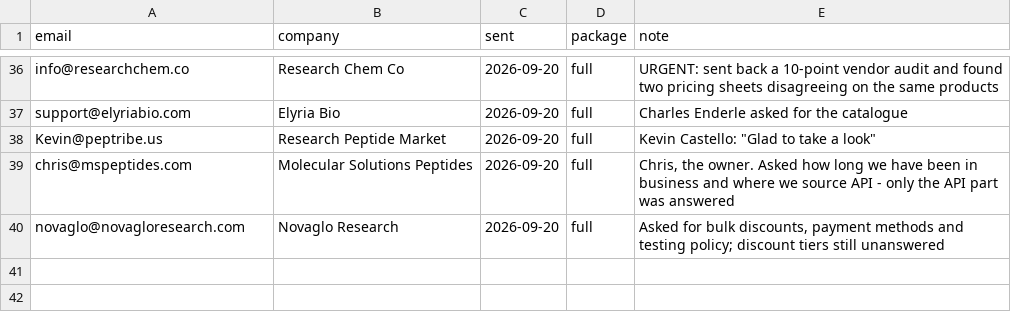
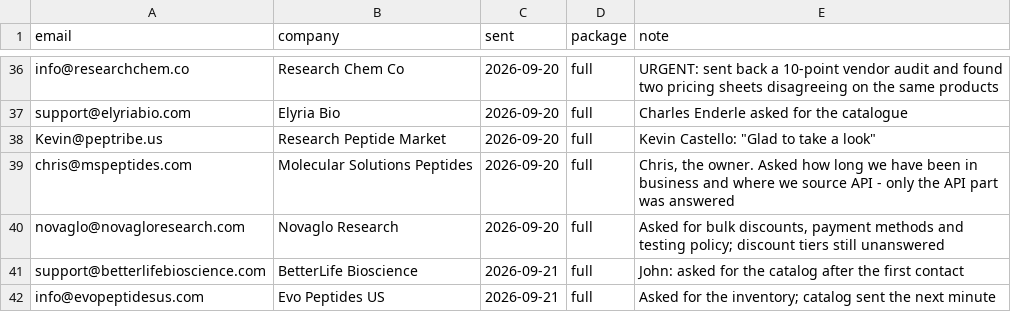
Before and after one commit to cfnoperations1-cell/g, a CSV file: outreach/catalog_sent.csv, drawn as a sheet; only a part is shown, gaps mark what is left out.

```diff
--- a/outreach/catalog_sent.csv
+++ b/outreach/catalog_sent.csv
@@ -40 +40,3 @@ chris@mspeptides.com,Molecular Solutions Peptides,2026-09-20,full,"Chris, the ow
 novaglo@novagloresearch.com,Novaglo Research,2026-09-20,full,"Asked for bulk discounts, payment methods and testing policy; discount tiers still unanswered"
+support@betterlifebioscience.com,BetterLife Bioscience,2026-09-21,full,John: asked for the catalog after the first contact
+info@evopeptidesus.com,Evo Peptides US,2026-09-21,full,Asked for the inventory; catalog sent the next minute
```
Also changed, not shown: outreach/reply_notes.csv, outreach/sent_log.csv, 3 other files.
